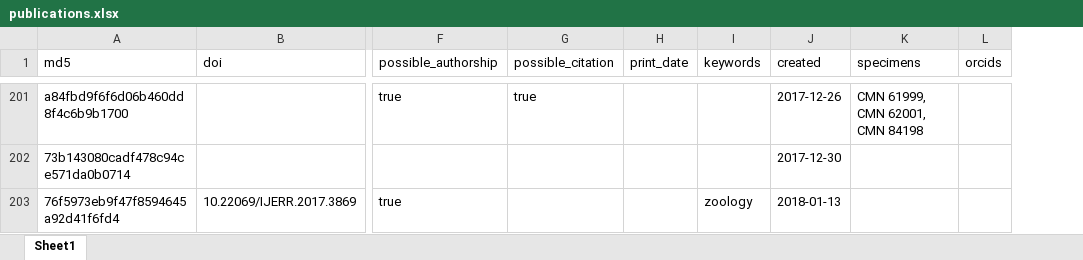
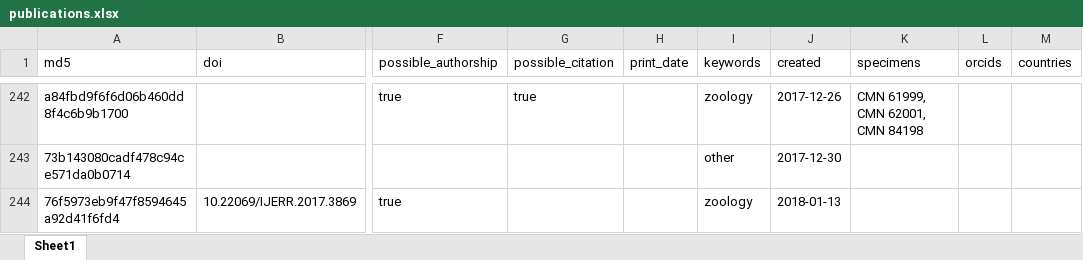
Before and after one commit to mus-nature-ca/museum-tracker, an Excel workbook: public/publications.xlsx, sheet Sheet1, drawn as a sheet; only a part is shown, gaps mark what is left out; values as stored, in another font and other column widths than the file's, no borders; addresses are those after the commit; the diff covers the shown part only; the diff names each change by its address in the sheet, - before the commit and + after, or states it on an @@ line.

Commit message:
Add countries to csv and xlxs downloads

```diff
--- a/public/publications.xlsx (sheet Sheet1)
+++ b/public/publications.xlsx (sheet Sheet1)
+column M (countries), empty
-I242 (keywords): (empty)
+I242 (keywords): zoology
-I243 (keywords): (empty)
+I243 (keywords): other
```
Also changed, not shown: 45 added rows, 4 removed rows and 53 edited cells elsewhere in this sheet, 3 other files.
